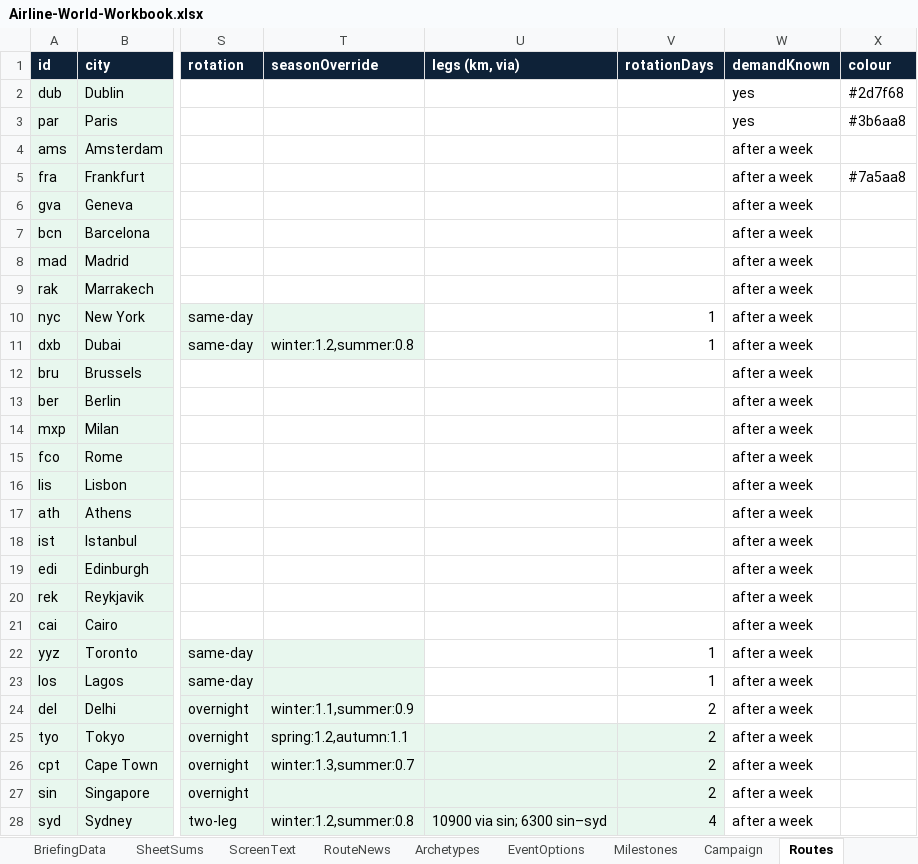
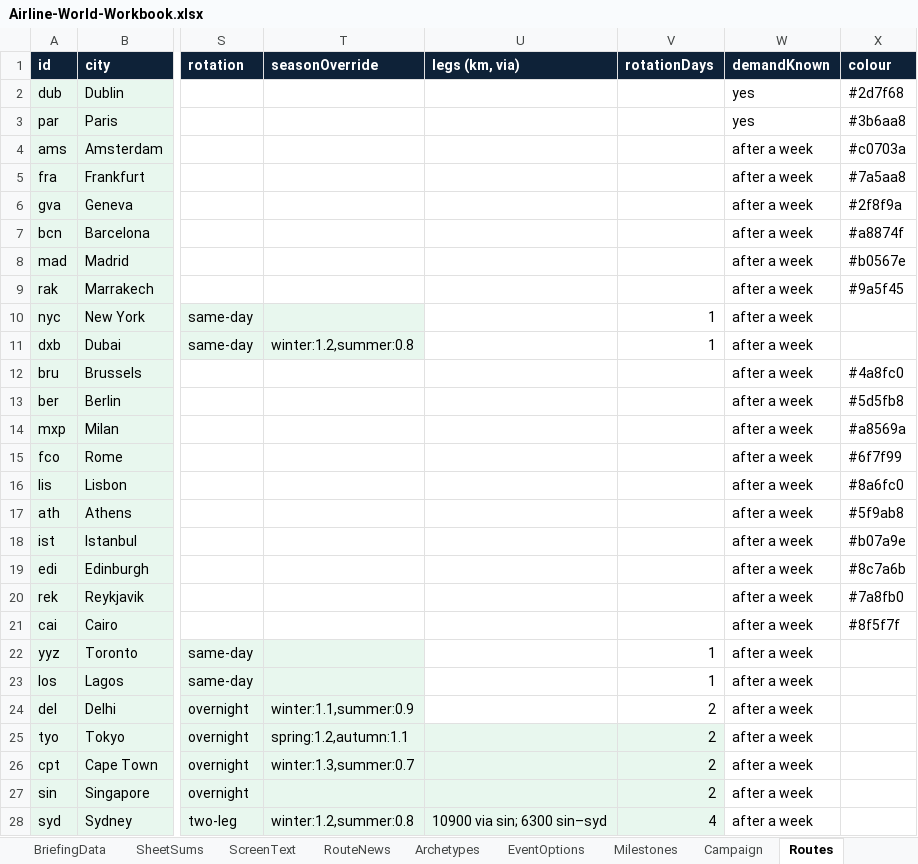
Before and after one commit to bertieharris2-cpu/Airline-Simulator-Maths-Game, an Excel workbook: data/Airline-World-Workbook.xlsx, sheet Routes, drawn as a sheet; only a part is shown, gaps mark what is left out; values as stored, in another font and other column widths than the file's, no borders; the diff names each change by its address in the sheet, - before the commit and + after, or states it on an @@ line.

```diff
--- a/data/Airline-World-Workbook.xlsx (sheet Routes)
+++ b/data/Airline-World-Workbook.xlsx (sheet Routes)
-X4 (colour): (empty)
+X4 (colour): #c0703a
-X6 (colour): (empty)
+X6 (colour): #2f8f9a
-X7 (colour): (empty)
+X7 (colour): #a8874f
-X8 (colour): (empty)
+X8 (colour): #b0567e
-X9 (colour): (empty)
+X9 (colour): #9a5f45
-X12 (colour): (empty)
+X12 (colour): #4a8fc0
-X13 (colour): (empty)
+X13 (colour): #5d5fb8
-X14 (colour): (empty)
+X14 (colour): #a8569a
-X15 (colour): (empty)
+X15 (colour): #6f7f99
-X16 (colour): (empty)
+X16 (colour): #8a6fc0
-X17 (colour): (empty)
+X17 (colour): #5f9ab8
-X18 (colour): (empty)
+X18 (colour): #b07a9e
-X19 (colour): (empty)
+X19 (colour): #8c7a6b
-X20 (colour): (empty)
+X20 (colour): #7a8fb0
-X21 (colour): (empty)
+X21 (colour): #8f5f7f
```
Also changed, not shown: sheet ScreenText, sheet Settings, sheet README, 37 other files.
